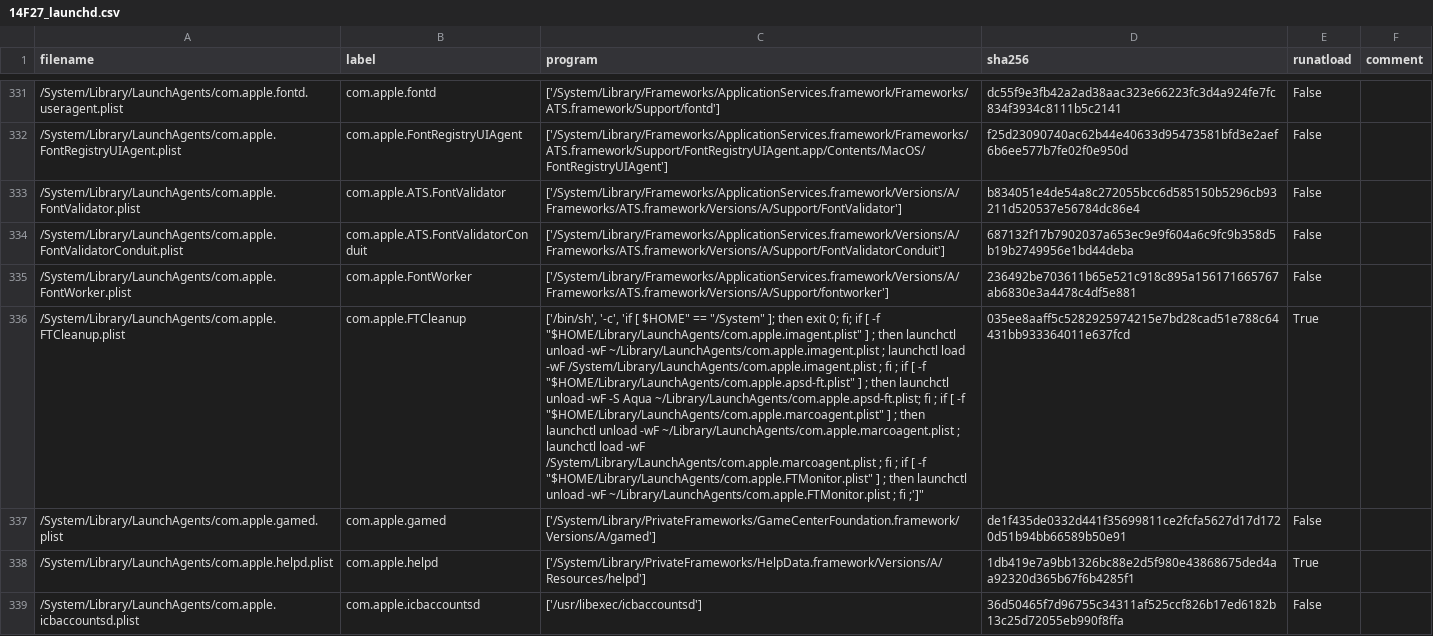
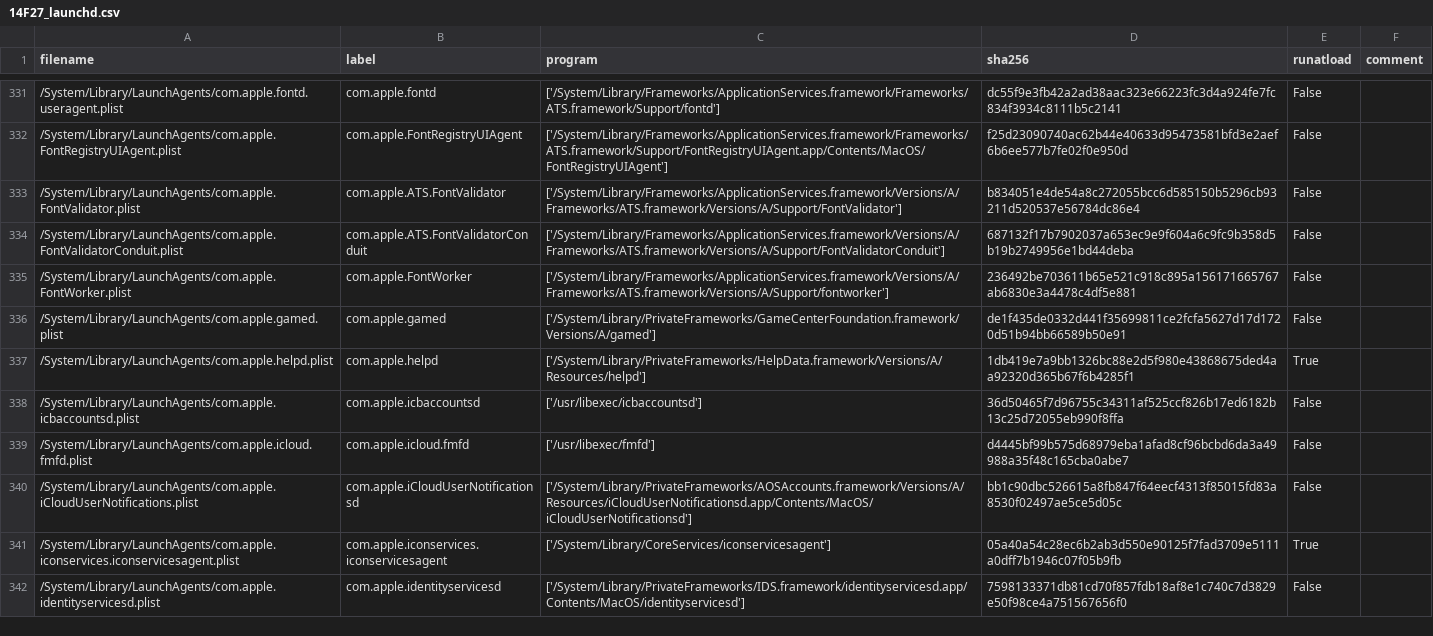
Before and after one commit to drduh/macOS-Security-and-Privacy-Guide, a CSV file: 14F27_launchd.csv, drawn as a sheet; only a part is shown, gaps mark what is left out; the shorter side is filled out with more unchanged rows; the diff names each change by its address in the sheet, - before the commit and + after, or states it on an @@ line.

Commit message:
Remove annoying plist which breaks Github formatting

```diff
--- a/14F27_launchd.csv
+++ b/14F27_launchd.csv
-row 336: /System/Library/LaunchAgents/com.apple.FTCleanup.plist | com.apple.FTCleanup | ['/bin/sh', '-c', 'if [ $HOME" == "/System" ]; then exit 0; fi; if [ -f "$HOME/Library/LaunchAgents/com.apple.imagent.plist" ] ; then launchctl unload -wF ~/Library/LaunchAgents/com.apple.imagent.plist ; launchctl load -wF /System/Library/LaunchAgents/com.apple.imagent.plist ; fi ; if [ -f "$HOME/Library/LaunchAgents/com.apple.apsd-ft.plist" ] ; then launchctl unload -wF -S Aqua ~/Library/LaunchAgents/com.apple.apsd-ft.plist; fi ; if [ -f "$HOME/Library/LaunchAgents/com.apple.marcoagent.plist" ] ; then launchctl unload -wF ~/Library/LaunchAgents/com.apple.marcoagent.plist ; launchctl load -wF /System/Library/LaunchAgents/com.apple.marcoagent.plist ; fi ; if [ -f "$HOME/Library/LaunchAgents/com.apple.FTMonitor.plist" ] ; then launchctl unload -wF ~/Library/LaunchAgents/com.apple.FTMonitor.plist ; fi ;']" | 035ee8aaff5c5282925974215e7bd28cad51e788c64431bb933364011e637fcd | True
```
